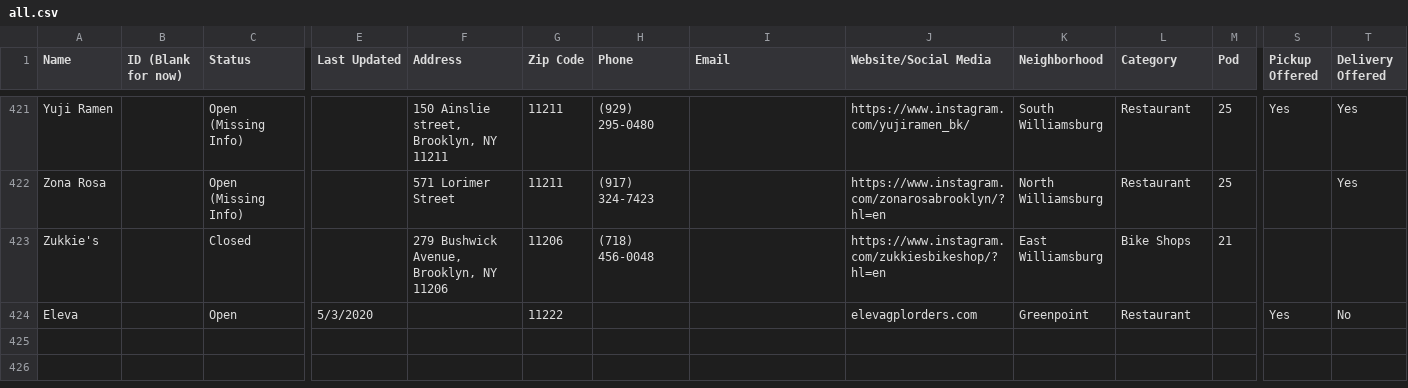
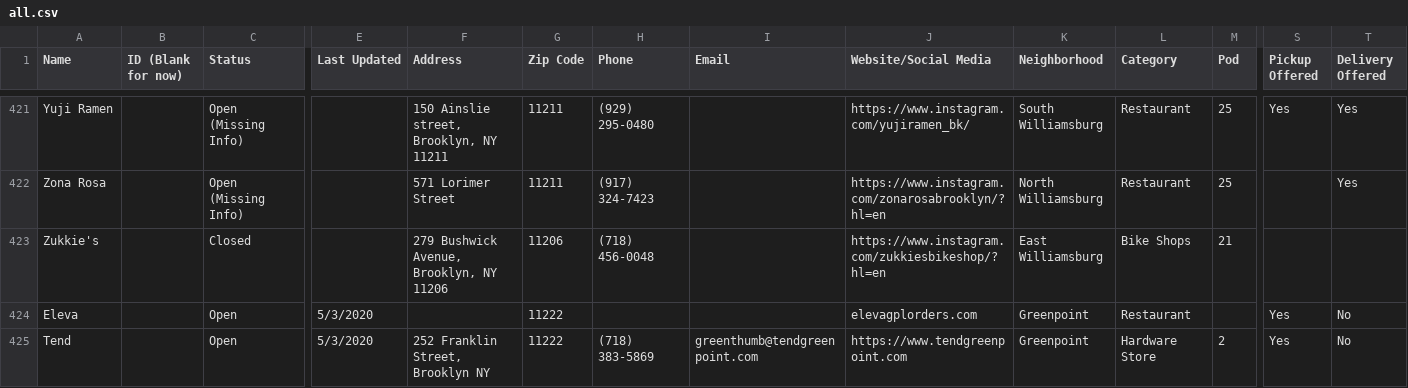
Before and after one commit to yizongk/whats-open-north-brooklyn, a CSV file: data/all.csv, drawn as a sheet; only a part is shown, gaps mark what is left out; rows hold the shown columns only; the diff names each change by its address in the sheet, - before the commit and + after, or states it on an @@ line.

Commit message:
Update Airtable

```diff
--- a/data/all.csv
+++ b/data/all.csv
+row 425: Tend |  | Open | 5/3/2020 | 252 Franklin Street, Brooklyn NY | 11222 | (718) 383-5869 | greenthumb@tendgreenpoint.com | https://www.tendgreenpoint.com | Greenpoint | Hardware Store | 2 | Yes | No
```
